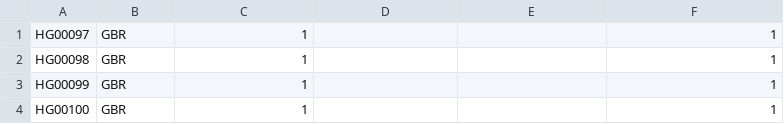
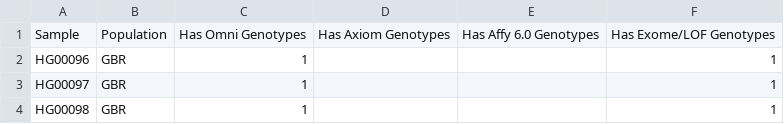
Before and after one commit to umb-oconnorgroup/genome-synthesis, a CSV file: data/kgp_samples.csv, drawn as a sheet; only a part is shown; the shorter side is filled out with more unchanged rows; the diff names each change by its address in the sheet, - before the commit and + after, or states it on an @@ line.

Commit message:
original file

```diff
--- a/data/kgp_samples.csv
+++ b/data/kgp_samples.csv
+row 1: Sample | Population | Has Omni Genotypes | Has Axiom Genotypes | Has Affy 6.0 Genotypes | Has Exome/LOF Genotypes
+row 2: HG00096 | GBR | 1 |  |  | 1
```
